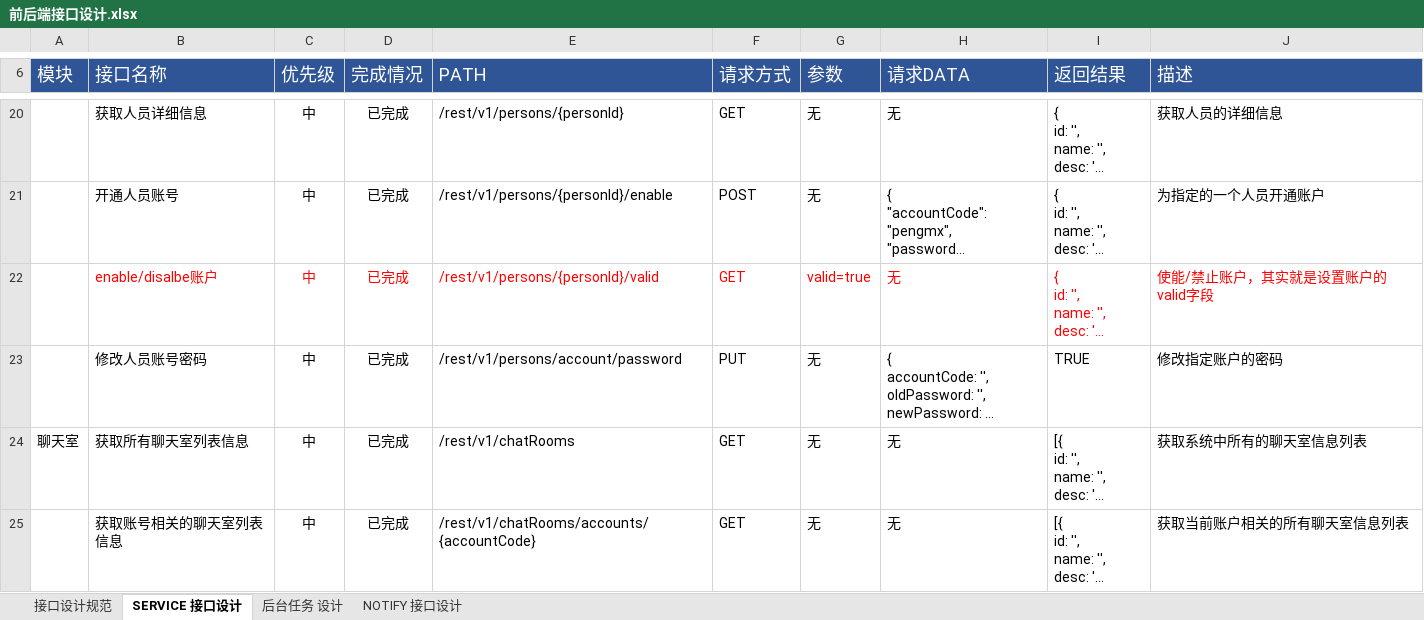
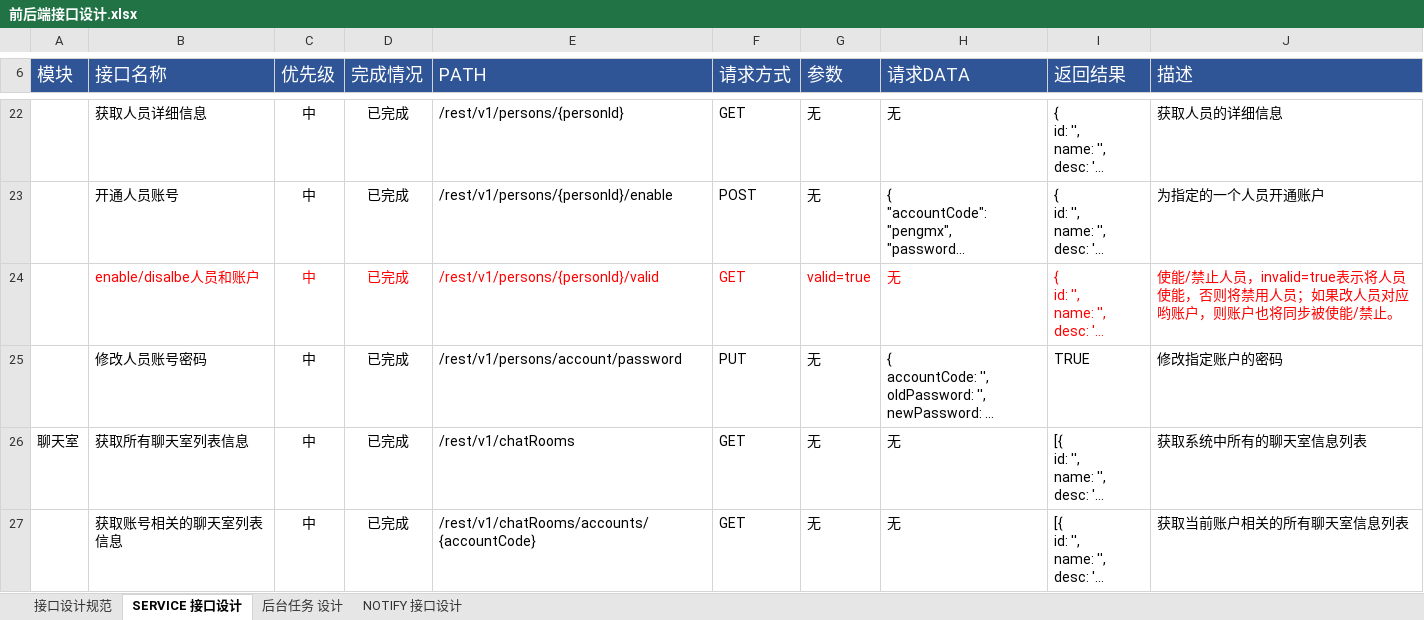
Before and after one commit to FS-FriendShip/EIIM, an Excel workbook: design/前后端接口设计.xlsx, sheet SERVICE 接口设计, drawn as a sheet; only a part is shown, gaps mark what is left out; long unchanged cells end in …; values as stored, in another font and other column widths than the file's, no borders; addresses are those after the commit; the diff covers the shown part only; the diff names each change by its address in the sheet, - before the commit and + after, or states it on an @@ line.

```diff
--- a/design/前后端接口设计.xlsx (sheet SERVICE 接口设计)
+++ b/design/前后端接口设计.xlsx (sheet SERVICE 接口设计)
-B24 (接口名称): enable/disalbe账户
+B24 (接口名称): enable/disalbe人员和账户
-J24 (描述): 使能/禁止账户，其实就是设置账户的valid字段
+J24 (描述): 使能/禁止人员，invalid=true表示将人员使能，否则将禁用人员；如果改人员对应哟账户，则账户也将同步被使能/禁止。
```
Also changed, not shown: 2 added rows, 1 edited cell and cell formats elsewhere in this sheet, formulas that keep their value.
